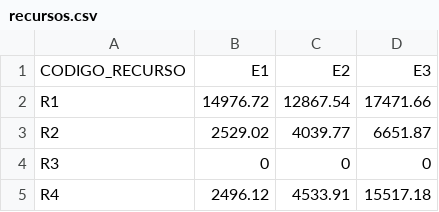
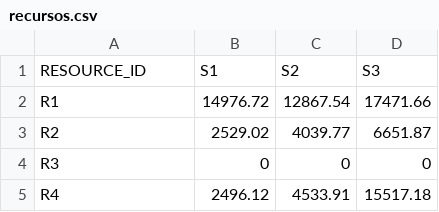
Before and after one commit to hrassis/algoritmo_heuristica, a CSV file: divisao-mercado/recursos.csv, drawn as a sheet; only a part is shown; removed rows and columns are numbered as before the commit, all else as after; the diff names each change by its address in the sheet, - before the commit and + after, or states it on an @@ line.

Commit message:
Update recursos.csv

```diff
--- a/divisao-mercado/recursos.csv
+++ b/divisao-mercado/recursos.csv
-row 1: CODIGO_RECURSO | E1 | E2 | E3
+row 1: RESOURCE_ID | S1 | S2 | S3
```
